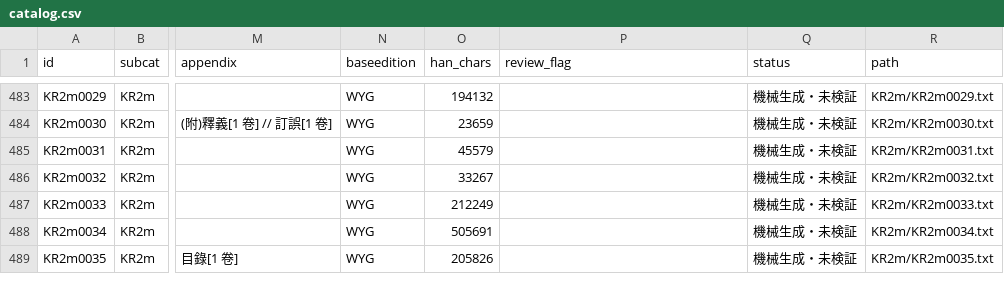
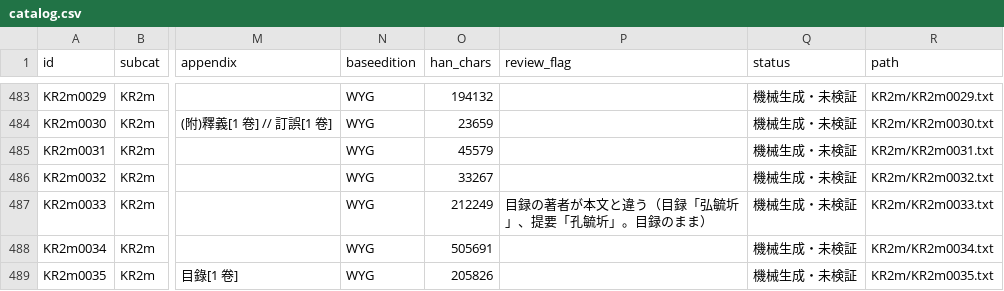
Before and after one commit to tokushige-koyasan/kr2-corpus, a CSV file: catalog.csv, drawn as a sheet; only a part is shown, gaps mark what is left out; the diff covers the shown part only; the diff names each change by its address in the sheet, - before the commit and + after, or states it on an @@ line.

```diff
--- a/catalog.csv
+++ b/catalog.csv
-P487 (review_flag): (empty)
+P487 (review_flag): 目録の著者が本文と違う（目録「弘毓圻」、提要「孔毓圻」。目録のまま）
```
Also changed, not shown: 9 edited cells elsewhere in this file, 1 other file.
